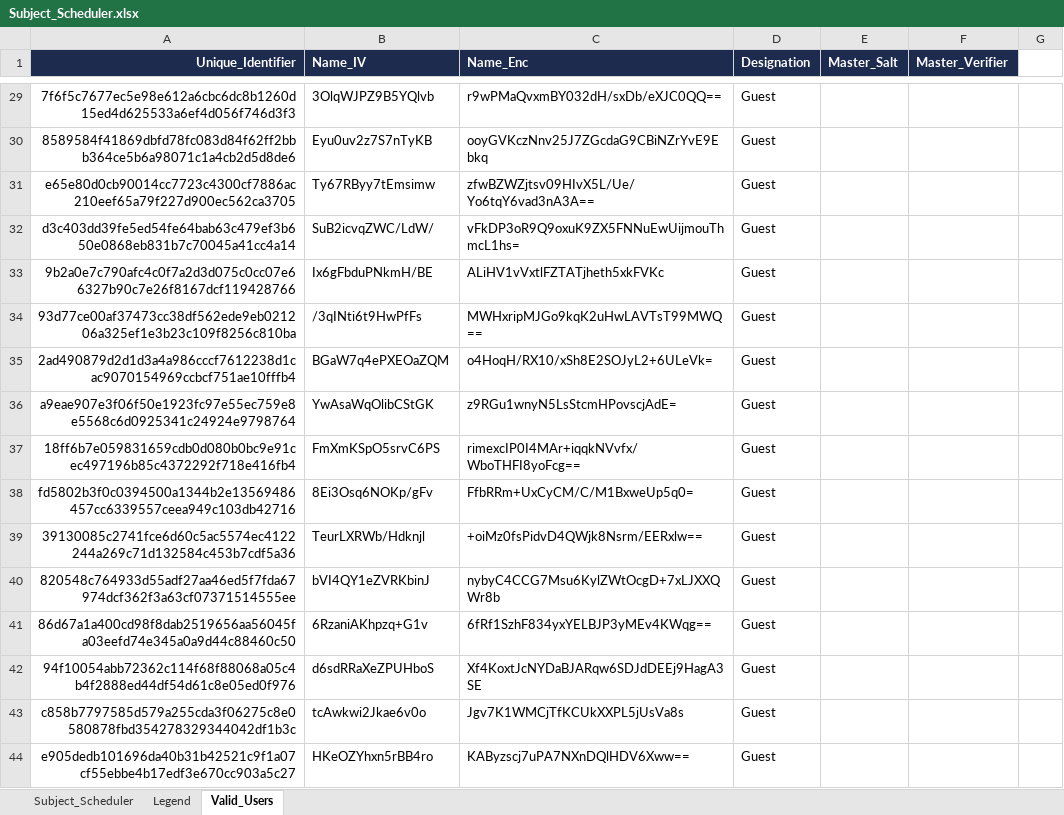
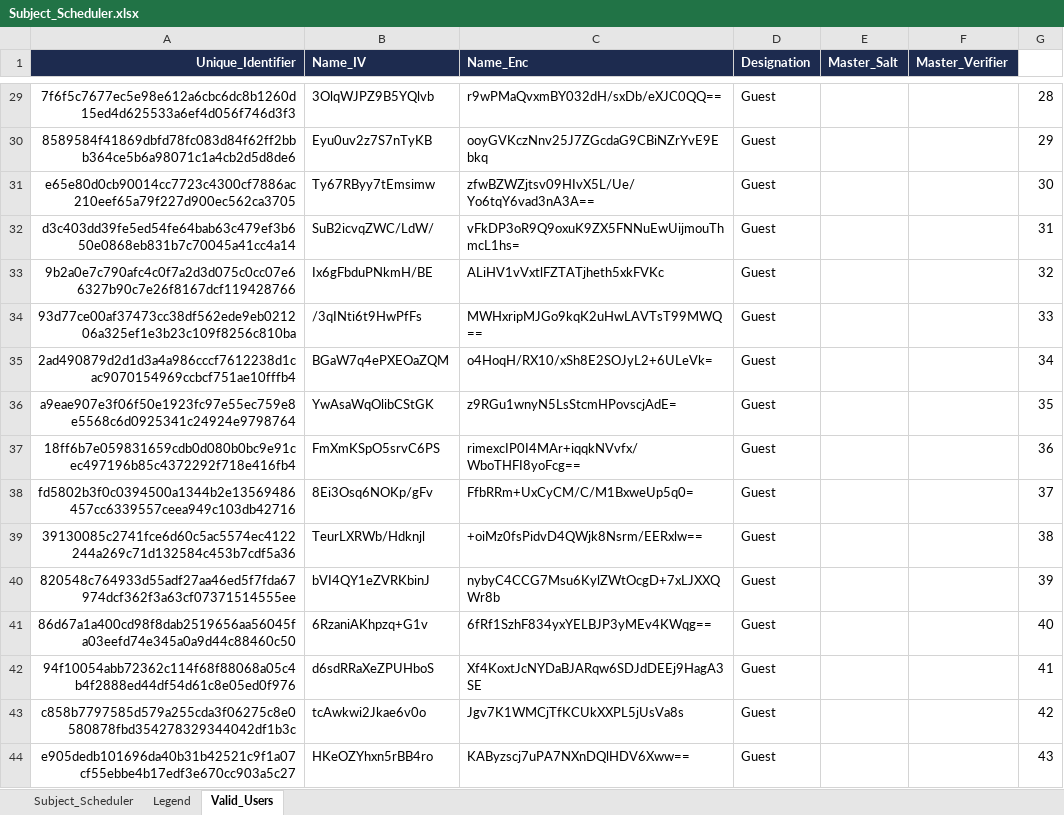
Before and after one commit to fielalbert2026/school-record-management-system, an Excel workbook: Subject_Scheduler.xlsx, sheet Valid_Users, drawn as a sheet; only a part is shown, gaps mark what is left out; values as stored, in another font and other column widths than the file's, no borders; the diff covers the shown part only; the diff names each change by its address in the sheet, - before the commit and + after, or states it on an @@ line.

```diff
--- a/Subject_Scheduler.xlsx (sheet Valid_Users)
+++ b/Subject_Scheduler.xlsx (sheet Valid_Users)
-G29: (empty)
+G29: 28
-G30: (empty)
+G30: 29
-G31: (empty)
+G31: 30
-G32: (empty)
+G32: 31
-G33: (empty)
+G33: 32
-G34: (empty)
+G34: 33
-G35: (empty)
+G35: 34
-G36: (empty)
+G36: 35
-G37: (empty)
+G37: 36
-G38: (empty)
+G38: 37
-G39: (empty)
+G39: 38
-G40: (empty)
+G40: 39
-G41: (empty)
+G41: 40
-G42: (empty)
+G42: 41
-G43: (empty)
+G43: 42
-G44: (empty)
+G44: 43
```
Also changed, not shown: 28 edited cells elsewhere in this sheet.
